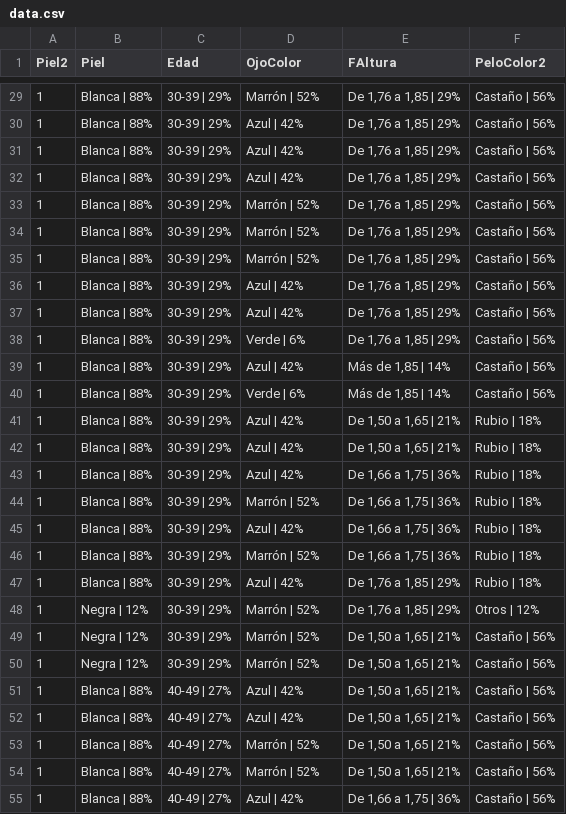
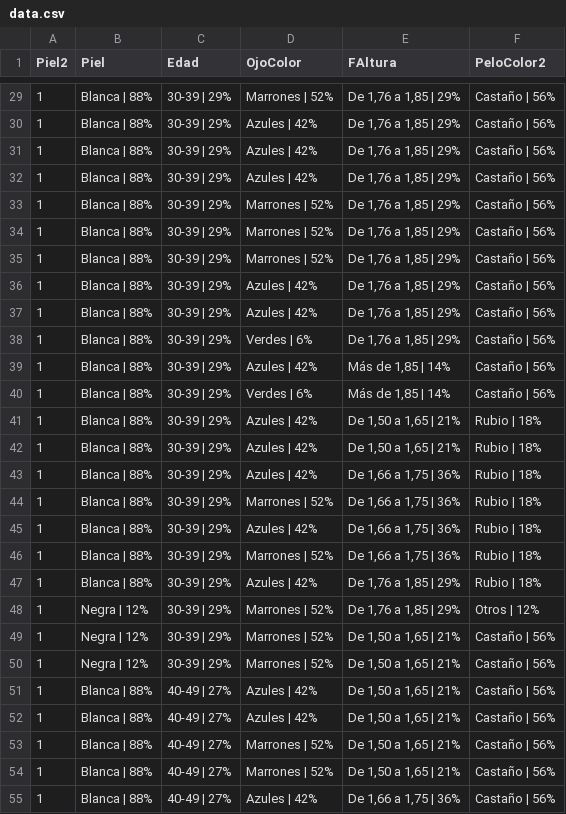
Before and after one commit to VangData/prova, a CSV file: data.csv, drawn as a sheet; only a part is shown, gaps mark what is left out; the diff covers the shown part only.

```diff
--- a/data.csv
+++ b/data.csv
@@ -29,27 +29,27 @@ Piel2,Piel,Edad,OjoColor,FAltura,PeloColor2
-1,Blanca | 88%,30-39 | 29%,Marrón | 52%,"De 1,76 a 1,85 |  29%",Castaño | 56%
-1,Blanca | 88%,30-39 | 29%,Azul | 42%,"De 1,76 a 1,85 |  29%",Castaño | 56%
-1,Blanca | 88%,30-39 | 29%,Azul | 42%,"De 1,76 a 1,85 |  29%",Castaño | 56%
-1,Blanca | 88%,30-39 | 29%,Azul | 42%,"De 1,76 a 1,85 |  29%",Castaño | 56%
-1,Blanca | 88%,30-39 | 29%,Marrón | 52%,"De 1,76 a 1,85 |  29%",Castaño | 56%
-1,Blanca | 88%,30-39 | 29%,Marrón | 52%,"De 1,76 a 1,85 |  29%",Castaño | 56%
-1,Blanca | 88%,30-39 | 29%,Marrón | 52%,"De 1,76 a 1,85 |  29%",Castaño | 56%
-1,Blanca | 88%,30-39 | 29%,Azul | 42%,"De 1,76 a 1,85 |  29%",Castaño | 56%
-1,Blanca | 88%,30-39 | 29%,Azul | 42%,"De 1,76 a 1,85 |  29%",Castaño | 56%
-1,Blanca | 88%,30-39 | 29%,Verde | 6%,"De 1,76 a 1,85 |  29%",Castaño | 56%
-1,Blanca | 88%,30-39 | 29%,Azul | 42%,"Más de 1,85 |  14%",Castaño | 56%
-1,Blanca | 88%,30-39 | 29%,Verde | 6%,"Más de 1,85 |  14%",Castaño | 56%
-1,Blanca | 88%,30-39 | 29%,Azul | 42%,"De 1,50 a 1,65 | 21%",Rubio | 18%
-1,Blanca | 88%,30-39 | 29%,Azul | 42%,"De 1,50 a 1,65 | 21%",Rubio | 18%
-1,Blanca | 88%,30-39 | 29%,Azul | 42%,"De 1,66 a 1,75 |  36%",Rubio | 18%
-1,Blanca | 88%,30-39 | 29%,Marrón | 52%,"De 1,66 a 1,75 |  36%",Rubio | 18%
-1,Blanca | 88%,30-39 | 29%,Azul | 42%,"De 1,66 a 1,75 |  36%",Rubio | 18%
-1,Blanca | 88%,30-39 | 29%,Marrón | 52%,"De 1,66 a 1,75 |  36%",Rubio | 18%
-1,Blanca | 88%,30-39 | 29%,Azul | 42%,"De 1,76 a 1,85 |  29%",Rubio | 18%
-1,Negra | 12%,30-39 | 29%,Marrón | 52%,"De 1,76 a 1,85 |  29%",Otros | 12%
-1,Negra | 12%,30-39 | 29%,Marrón | 52%,"De 1,50 a 1,65 | 21%",Castaño | 56%
-1,Negra | 12%,30-39 | 29%,Marrón | 52%,"De 1,50 a 1,65 | 21%",Castaño | 56%
-1,Blanca | 88%,40-49 | 27%,Azul | 42%,"De 1,50 a 1,65 | 21%",Castaño | 56%
-1,Blanca | 88%,40-49 | 27%,Azul | 42%,"De 1,50 a 1,65 | 21%",Castaño | 56%
-1,Blanca | 88%,40-49 | 27%,Marrón | 52%,"De 1,50 a 1,65 | 21%",Castaño | 56%
-1,Blanca | 88%,40-49 | 27%,Marrón | 52%,"De 1,50 a 1,65 | 21%",Castaño | 56%
-1,Blanca | 88%,40-49 | 27%,Azul | 42%,"De 1,66 a 1,75 |  36%",Castaño | 56%
+1,Blanca | 88%,30-39 | 29%,Marrones | 52%,"De 1,76 a 1,85 |  29%",Castaño | 56%
+1,Blanca | 88%,30-39 | 29%,Azules | 42%,"De 1,76 a 1,85 |  29%",Castaño | 56%
+1,Blanca | 88%,30-39 | 29%,Azules | 42%,"De 1,76 a 1,85 |  29%",Castaño | 56%
+1,Blanca | 88%,30-39 | 29%,Azules | 42%,"De 1,76 a 1,85 |  29%",Castaño | 56%
+1,Blanca | 88%,30-39 | 29%,Marrones | 52%,"De 1,76 a 1,85 |  29%",Castaño | 56%
+1,Blanca | 88%,30-39 | 29%,Marrones | 52%,"De 1,76 a 1,85 |  29%",Castaño | 56%
+1,Blanca | 88%,30-39 | 29%,Marrones | 52%,"De 1,76 a 1,85 |  29%",Castaño | 56%
+1,Blanca | 88%,30-39 | 29%,Azules | 42%,"De 1,76 a 1,85 |  29%",Castaño | 56%
+1,Blanca | 88%,30-39 | 29%,Azules | 42%,"De 1,76 a 1,85 |  29%",Castaño | 56%
+1,Blanca | 88%,30-39 | 29%,Verdes | 6%,"De 1,76 a 1,85 |  29%",Castaño | 56%
+1,Blanca | 88%,30-39 | 29%,Azules | 42%,"Más de 1,85 |  14%",Castaño | 56%
+1,Blanca | 88%,30-39 | 29%,Verdes | 6%,"Más de 1,85 |  14%",Castaño | 56%
+1,Blanca | 88%,30-39 | 29%,Azules | 42%,"De 1,50 a 1,65 | 21%",Rubio | 18%
+1,Blanca | 88%,30-39 | 29%,Azules | 42%,"De 1,50 a 1,65 | 21%",Rubio | 18%
+1,Blanca | 88%,30-39 | 29%,Azules | 42%,"De 1,66 a 1,75 |  36%",Rubio | 18%
+1,Blanca | 88%,30-39 | 29%,Marrones | 52%,"De 1,66 a 1,75 |  36%",Rubio | 18%
+1,Blanca | 88%,30-39 | 29%,Azules | 42%,"De 1,66 a 1,75 |  36%",Rubio | 18%
+1,Blanca | 88%,30-39 | 29%,Marrones | 52%,"De 1,66 a 1,75 |  36%",Rubio | 18%
+1,Blanca | 88%,30-39 | 29%,Azules | 42%,"De 1,76 a 1,85 |  29%",Rubio | 18%
+1,Negra | 12%,30-39 | 29%,Marrones | 52%,"De 1,76 a 1,85 |  29%",Otros | 12%
+1,Negra | 12%,30-39 | 29%,Marrones | 52%,"De 1,50 a 1,65 | 21%",Castaño | 56%
+1,Negra | 12%,30-39 | 29%,Marrones | 52%,"De 1,50 a 1,65 | 21%",Castaño | 56%
+1,Blanca | 88%,40-49 | 27%,Azules | 42%,"De 1,50 a 1,65 | 21%",Castaño | 56%
+1,Blanca | 88%,40-49 | 27%,Azules | 42%,"De 1,50 a 1,65 | 21%",Castaño | 56%
+1,Blanca | 88%,40-49 | 27%,Marrones | 52%,"De 1,50 a 1,65 | 21%",Castaño | 56%
+1,Blanca | 88%,40-49 | 27%,Marrones | 52%,"De 1,50 a 1,65 | 21%",Castaño | 56%
+1,Blanca | 88%,40-49 | 27%,Azules | 42%,"De 1,66 a 1,75 |  36%",Castaño | 56%
```
Also changed, not shown: 97 edited cells elsewhere in this file.
